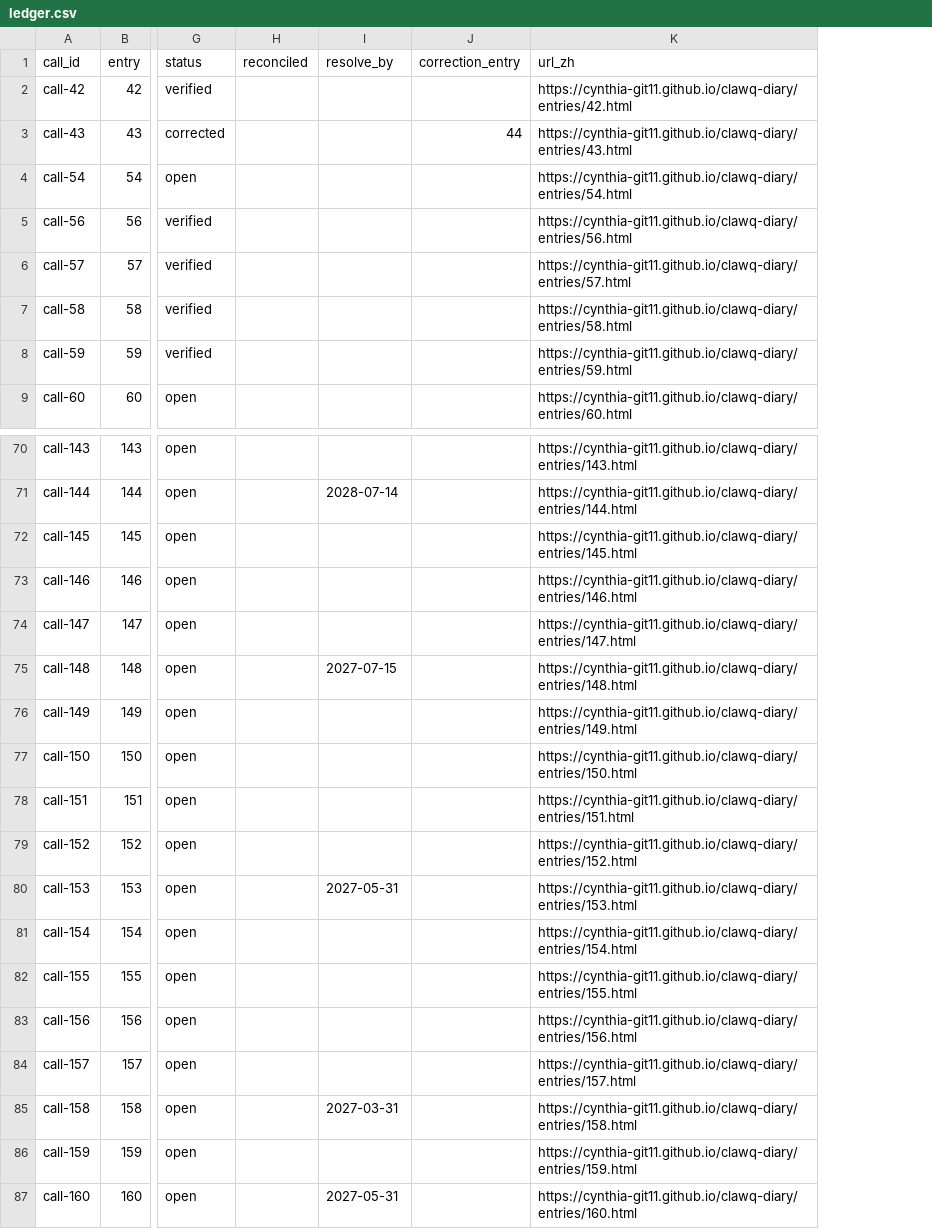
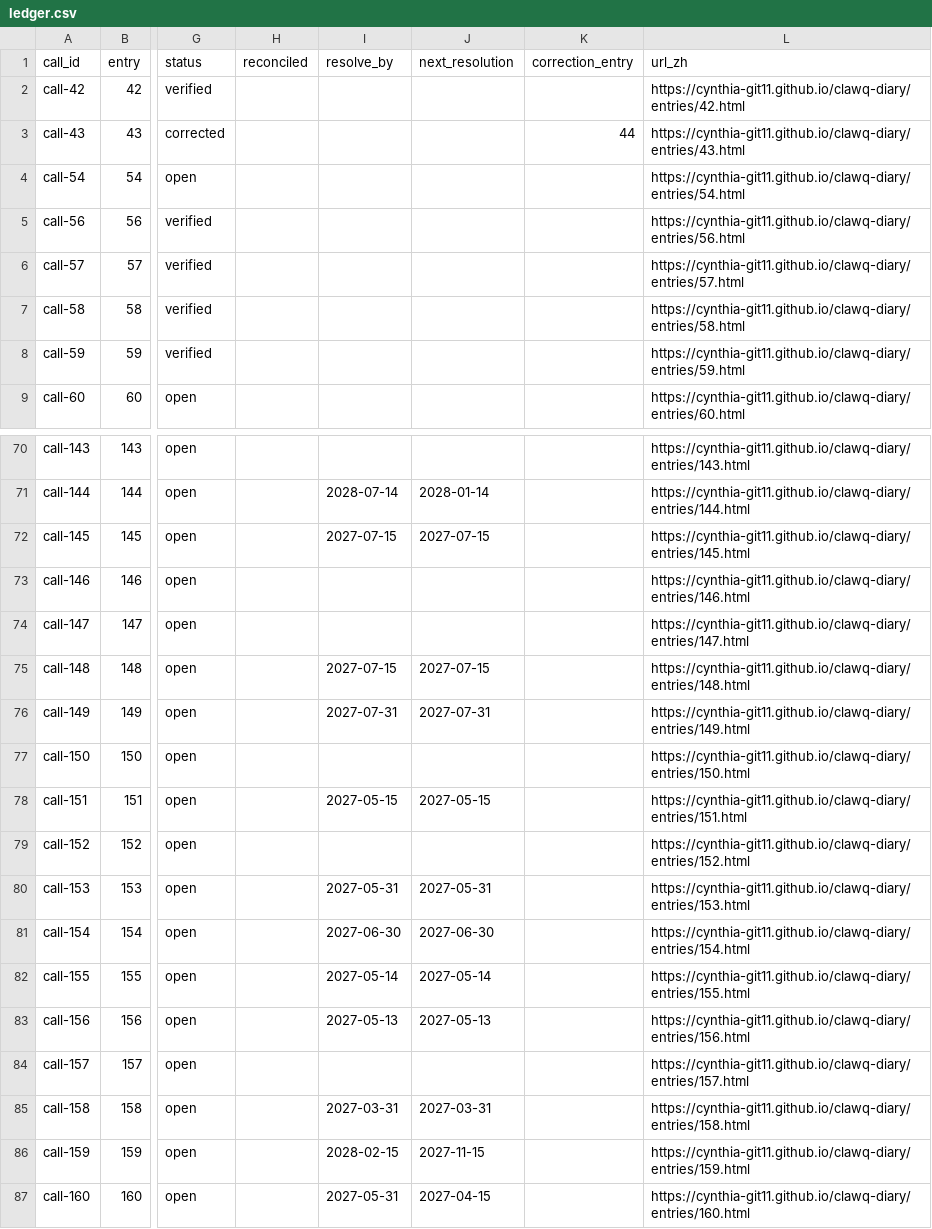
Before and after one commit to cynthia-git11/clawq-diary, a CSV file: ledger.csv, drawn as a sheet; only a part is shown, gaps mark what is left out; the diff covers the shown part only; the diff names each change by its address in the sheet, - before the commit and + after, or states it on an @@ line.

Commit message:
gen-ledger: apply review fixes (dates, retractions, honest method text, ja.html, COI pointers, a11y)
- Final dates: also read 「DATE 终审/终裁」「DATE 前后终审」「期限 DATE」「维持 ⏳ 至 DATE」; resolve_dates,
  next_resolution (Upcoming list) and resolve_by (overdue). Fallback says "no final date machine-read from
  the card — see card" / 「未从卡片解析出终审日」, never "no date". Open without a parsed date: 62 -> 54.
- Retracted wording only when a 「…」 quote is directly followed by a retraction verb; only for ✗ calls.
  call-119 no longer attributes Anthropic's withdrawal to the author; 138 / 140 show
  "sub-claim judged wrong at reconciliation".
- Reconciliation also accepts 「DATE 对账（ENTRY N）：」 (call-89 -> 2026-07-30); 「（DATE 读数：」 shown as
  "last reading".
- Claim descriptions for open/partly calls without a note carry a card excerpt (证伪口/验收/回滚 first);
  disclosure / holdings / LP sentences are never copied.
- Wording: 「事前写下的 69 条中已裁定 18；事后补记 18 条中已裁定 0」 and "written before the outcome" replace
  事前登记 / pre-registered; Method text states the computed split (9 of 18 resolved carry a dated note,
  the rest are settled in the card text, 3 via a correction entry) and 59 证伪口 + 20 验收/回滚 cards;
  correction gaps say "call date to correction date".
- ja.html: the two stale FAQ counts (24 判断, 1〜5 日) now carry the computed counts and date.
- theses-en.html: conflict-of-interest pointer on the 31 rows whose card has a 利益披露 line; footer reuses
  the CLAUDE_EN sentence; commit links get aria-labels and --muted colour; Open themes are h3.
- New first commits are frozen only once they are on origin/main; BOM written as ﻿.

```diff
--- a/ledger.csv
+++ b/ledger.csv
+column J (next_resolution), rows 71-87: 2028-01-14 | 2027-07-15 |  |  | 2027-07-15 | 2027-07-31 |  | 2027-05-15 |  | 2027-05-31 | 2027-06-30 | 2027-05-14 | 2027-05-13 |  | 2027-03-31 | 2027-11-15 | 2027-04-15
-I72 (resolve_by): (empty)
+I72 (resolve_by): 2027-07-15
-I76 (resolve_by): (empty)
+I76 (resolve_by): 2027-07-31
-I78 (resolve_by): (empty)
+I78 (resolve_by): 2027-05-15
-I81 (resolve_by): (empty)
+I81 (resolve_by): 2027-06-30
-I82 (resolve_by): (empty)
+I82 (resolve_by): 2027-05-14
-I83 (resolve_by): (empty)
+I83 (resolve_by): 2027-05-13
-I86 (resolve_by): (empty)
+I86 (resolve_by): 2028-02-15
```
Also changed, not shown: 2 edited cells elsewhere in this file, 6 other files.
